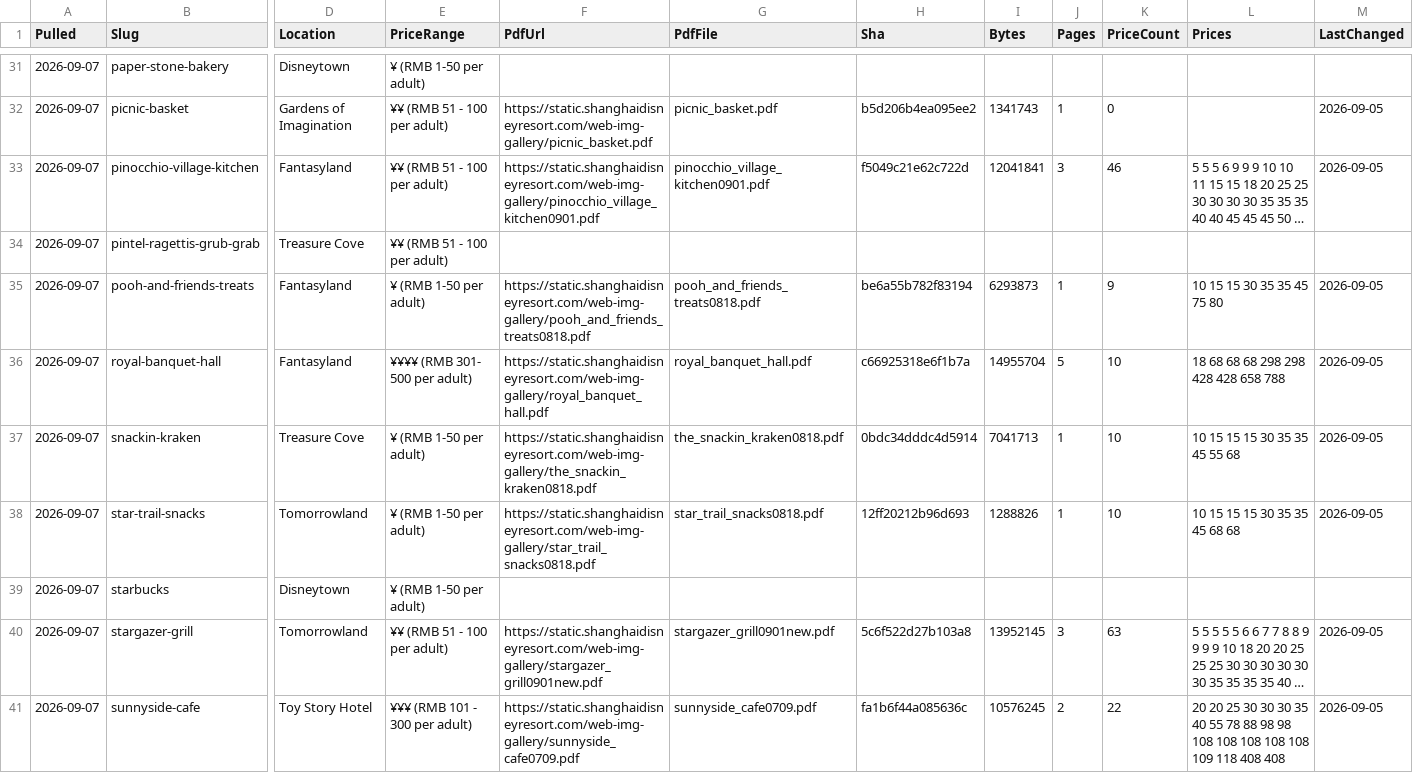
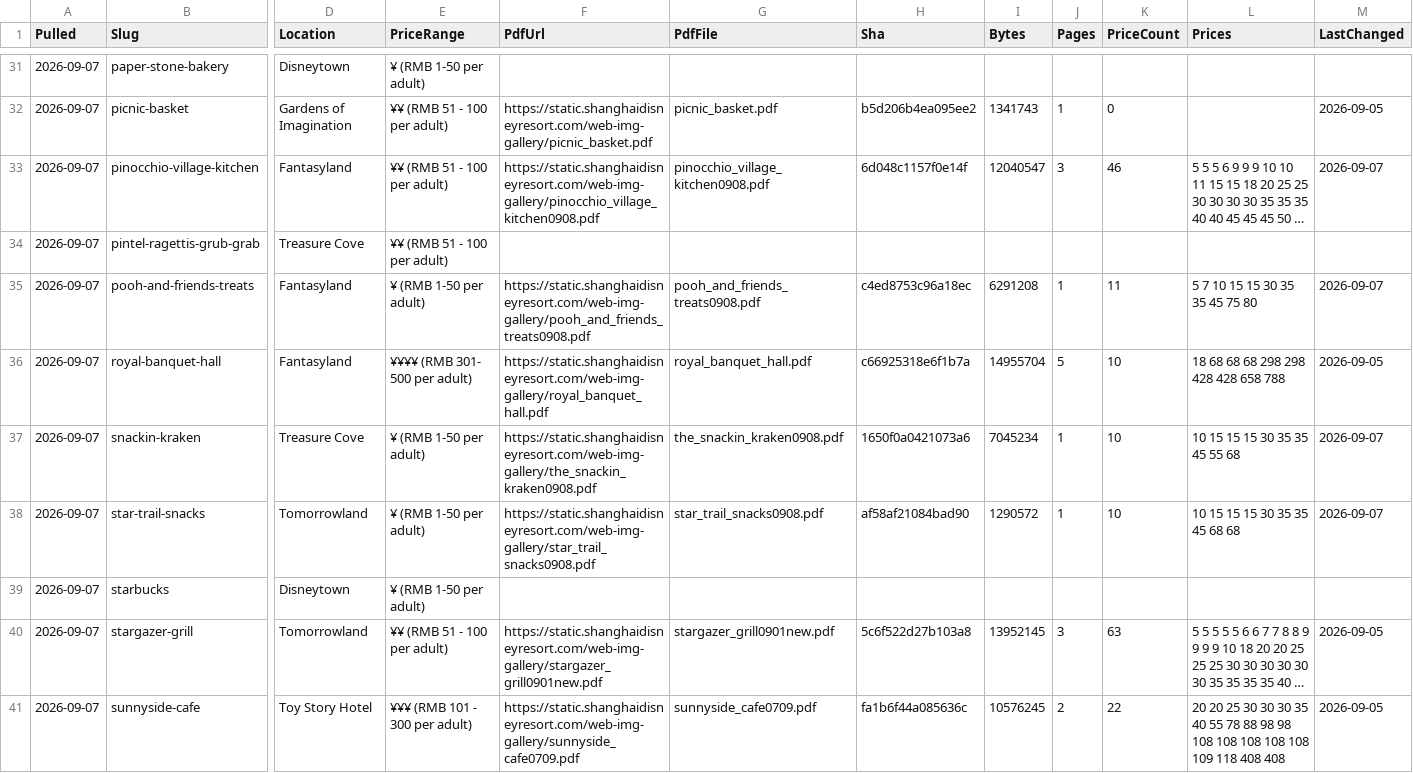
Before and after one commit to scoopdisney/shanghai-menu-watch, a CSV file: data/venues.csv, drawn as a sheet; only a part is shown, gaps mark what is left out; long unchanged cells end in …; the diff covers the shown part only; the diff names each change by its address in the sheet, - before the commit and + after, or states it on an @@ line.

```diff
--- a/data/venues.csv
+++ b/data/venues.csv
-F33 (PdfUrl): https://static.shanghaidisneyresort.com/web-img-gallery/pinocchio_village_kitchen0901.pdf
+F33 (PdfUrl): https://static.shanghaidisneyresort.com/web-img-gallery/pinocchio_village_kitchen0908.pdf
-G33 (PdfFile): pinocchio_village_kitchen0901.pdf
+G33 (PdfFile): pinocchio_village_kitchen0908.pdf
-H33 (Sha): f5049c21e62c722d
+H33 (Sha): 6d048c1157f0e14f
-I33 (Bytes): 12041841
+I33 (Bytes): 12040547
-M33 (LastChanged): 2026-09-05
+M33 (LastChanged): 2026-09-07
-F35 (PdfUrl): https://static.shanghaidisneyresort.com/web-img-gallery/pooh_and_friends_treats0818.pdf
+F35 (PdfUrl): https://static.shanghaidisneyresort.com/web-img-gallery/pooh_and_friends_treats0908.pdf
-G35 (PdfFile): pooh_and_friends_treats0818.pdf
+G35 (PdfFile): pooh_and_friends_treats0908.pdf
-H35 (Sha): be6a55b782f83194
+H35 (Sha): c4ed8753c96a18ec
-I35 (Bytes): 6293873
+I35 (Bytes): 6291208
-K35 (PriceCount): 9
+K35 (PriceCount): 11
-L35 (Prices): 10 15 15 30 35 35 45 75 80
+L35 (Prices): 5 7 10 15 15 30 35 35 45 75 80
-M35 (LastChanged): 2026-09-05
+M35 (LastChanged): 2026-09-07
-F37 (PdfUrl): https://static.shanghaidisneyresort.com/web-img-gallery/the_snackin_kraken0818.pdf
+F37 (PdfUrl): https://static.shanghaidisneyresort.com/web-img-gallery/the_snackin_kraken0908.pdf
-G37 (PdfFile): the_snackin_kraken0818.pdf
+G37 (PdfFile): the_snackin_kraken0908.pdf
-H37 (Sha): 0bdc34dddc4d5914
+H37 (Sha): 1650f0a0421073a6
-I37 (Bytes): 7041713
+I37 (Bytes): 7045234
-M37:M38 (LastChanged): 2026-09-05
+M37:M38 (LastChanged): 2026-09-07
-F38 (PdfUrl): https://static.shanghaidisneyresort.com/web-img-gallery/star_trail_snacks0818.pdf
+F38 (PdfUrl): https://static.shanghaidisneyresort.com/web-img-gallery/star_trail_snacks0908.pdf
-G38 (PdfFile): star_trail_snacks0818.pdf
+G38 (PdfFile): star_trail_snacks0908.pdf
-H38 (Sha): 12ff20212b96d693
+H38 (Sha): af58af21084bad90
-I38 (Bytes): 1288826
+I38 (Bytes): 1290572
```
Also changed, not shown: 43 edited cells elsewhere in this file, data/prices.csv, 42 other files.
